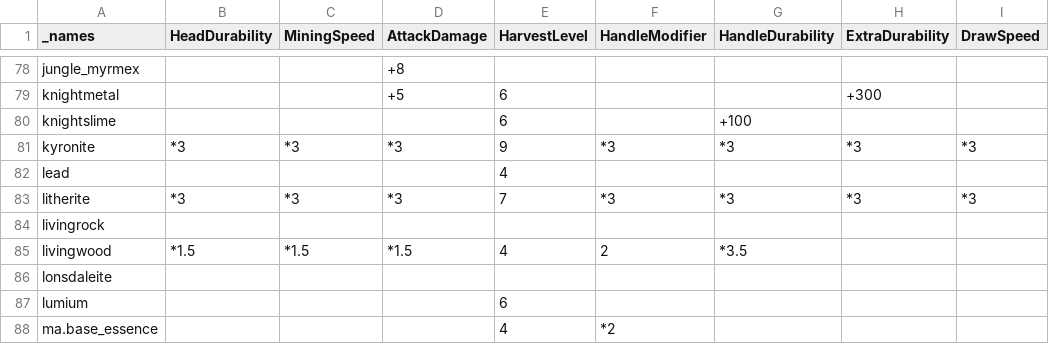
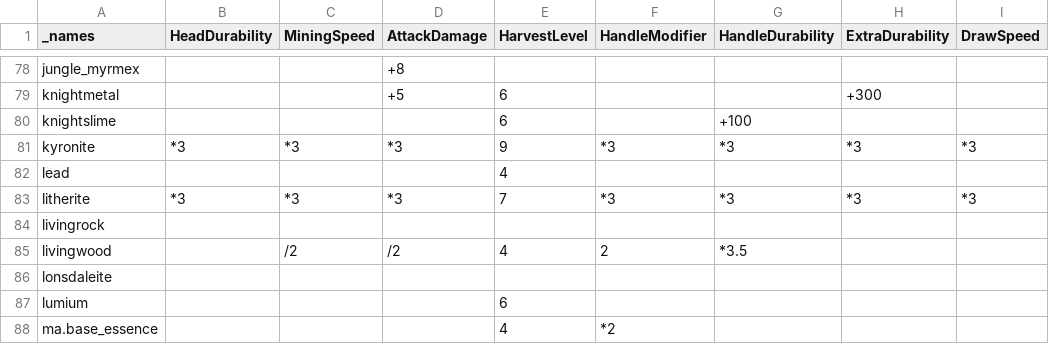
Before and after one commit to EnigmaticaModpacks/Enigmatica2Expert, a CSV file: dev/tools/tcon/tweaks/Stat Tweaks.csv, drawn as a sheet; only a part is shown, gaps mark what is left out; the diff names each change by its address in the sheet, - before the commit and + after, or states it on an @@ line.

Commit message:
🔨 Nerf [Livingwood] durability and mining speed

```diff
--- a/dev/tools/tcon/tweaks/Stat Tweaks.csv
+++ b/dev/tools/tcon/tweaks/Stat Tweaks.csv
-B85 (HeadDurability): *1.5
+B85 (HeadDurability): (empty)
-C85 (MiningSpeed): *1.5
+C85 (MiningSpeed): /2
-D85 (AttackDamage): *1.5
+D85 (AttackDamage): /2
```
Also changed, not shown: dev/tools/tcon/stats/Stats.csv.
